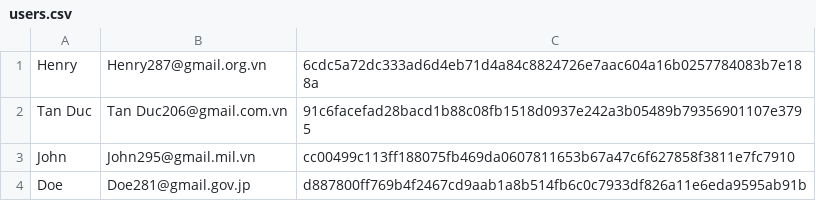
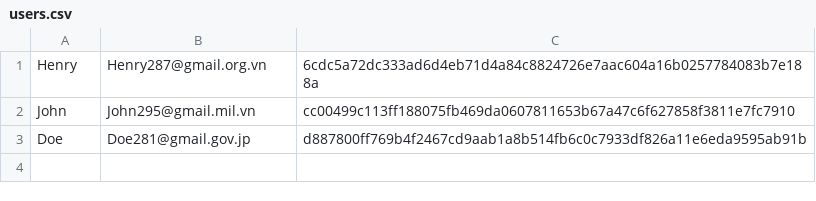
Before and after one commit to tanducmai/computer-shop-management-system, a CSV file: database/users.csv, drawn as a sheet; the diff names each change by its address in the sheet, - before the commit and + after, or states it on an @@ line.

Commit message:
Delete invalid username record

```diff
--- a/database/users.csv
+++ b/database/users.csv
-row 2: Tan Duc | Tan Duc206@gmail.com.vn | 91c6facefad28bacd1b88c08fb1518d0937e242a3b05489b79356901107e3795
```
